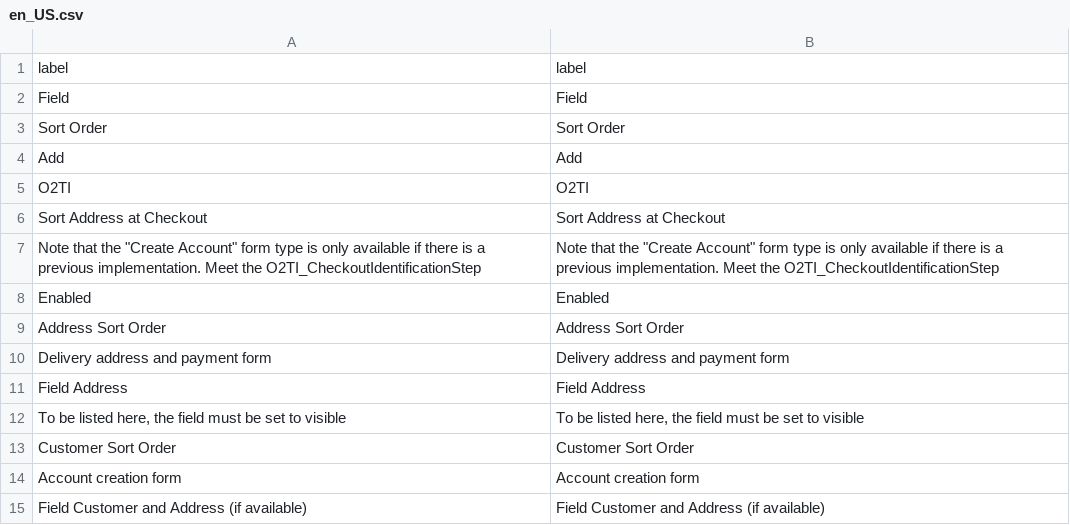
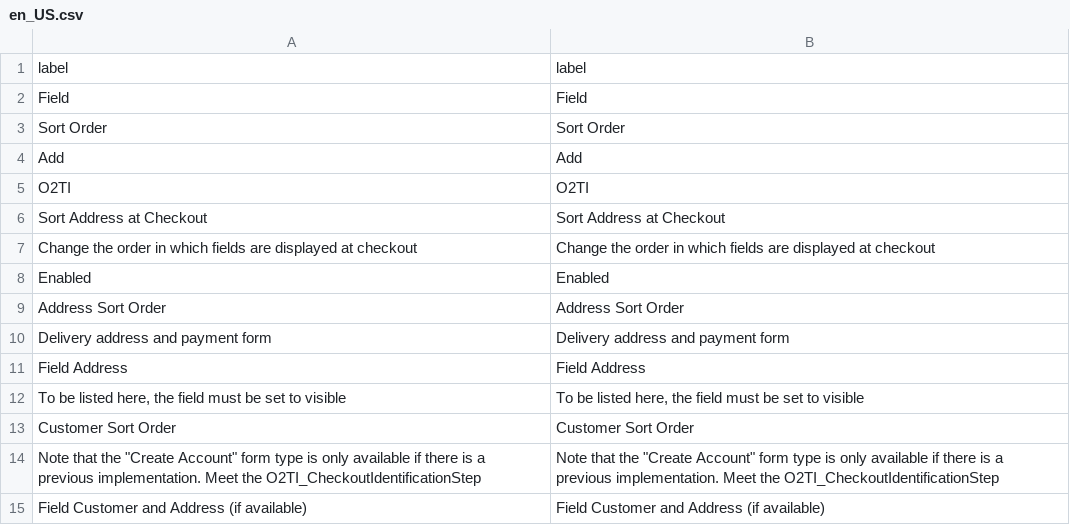
Before and after one commit to elisei/field-sort-in-checkout, a CSV file: i18n/en_US.csv, drawn as a sheet.

```diff
--- a/i18n/en_US.csv
+++ b/i18n/en_US.csv
@@ -6,3 +6,3 @@ O2TI,O2TI
 "Sort Address at Checkout","Sort Address at Checkout"
-"Note that the ""Create Account"" form type is only available if there is a previous implementation. Meet the O2TI_CheckoutIdentificationStep","Note that the ""Create Account"" form type is only available if there is a previous implementation. Meet the O2TI_CheckoutIdentificationStep"
+"Change the order in which fields are displayed at checkout","Change the order in which fields are displayed at checkout"
 Enabled,Enabled
@@ -13,3 +13,3 @@ Enabled,Enabled
 "Customer Sort Order","Customer Sort Order"
-"Account creation form","Account creation form"
+"Note that the ""Create Account"" form type is only available if there is a previous implementation. Meet the O2TI_CheckoutIdentificationStep","Note that the ""Create Account"" form type is only available if there is a previous implementation. Meet the O2TI_CheckoutIdentificationStep"
 "Field Customer and Address (if available)","Field Customer and Address (if available)"
```
Also changed, not shown: i18n/pt_BR.csv, 1 other file.
